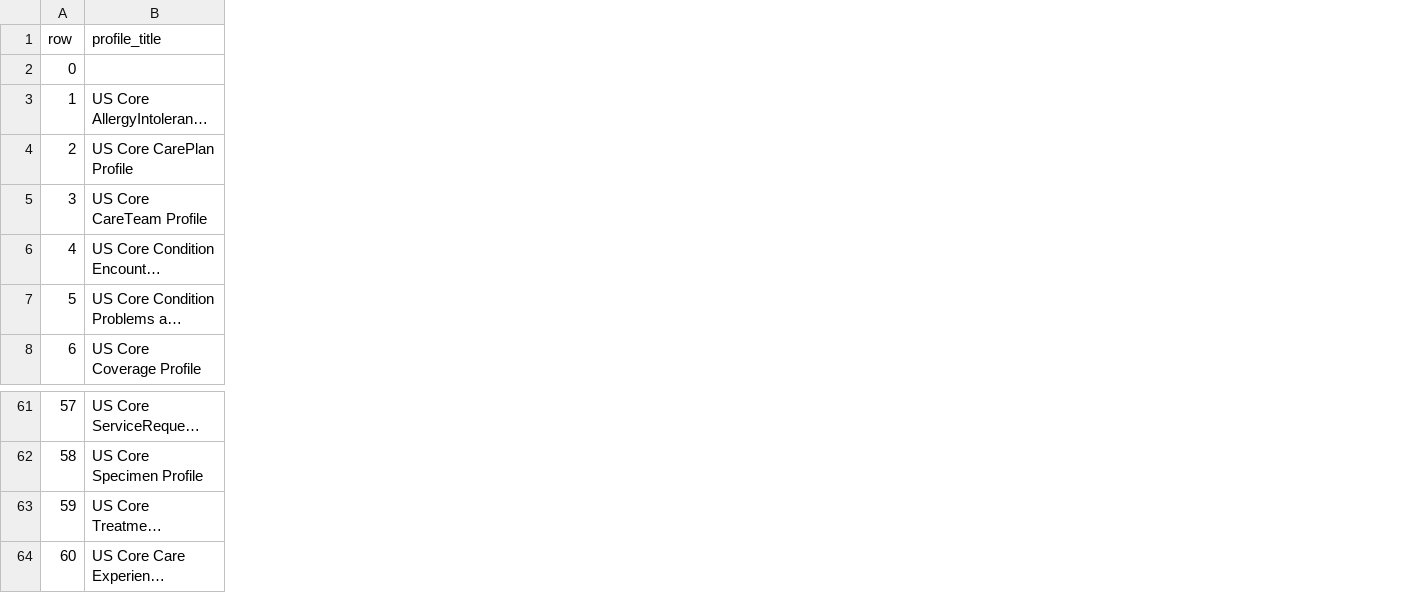
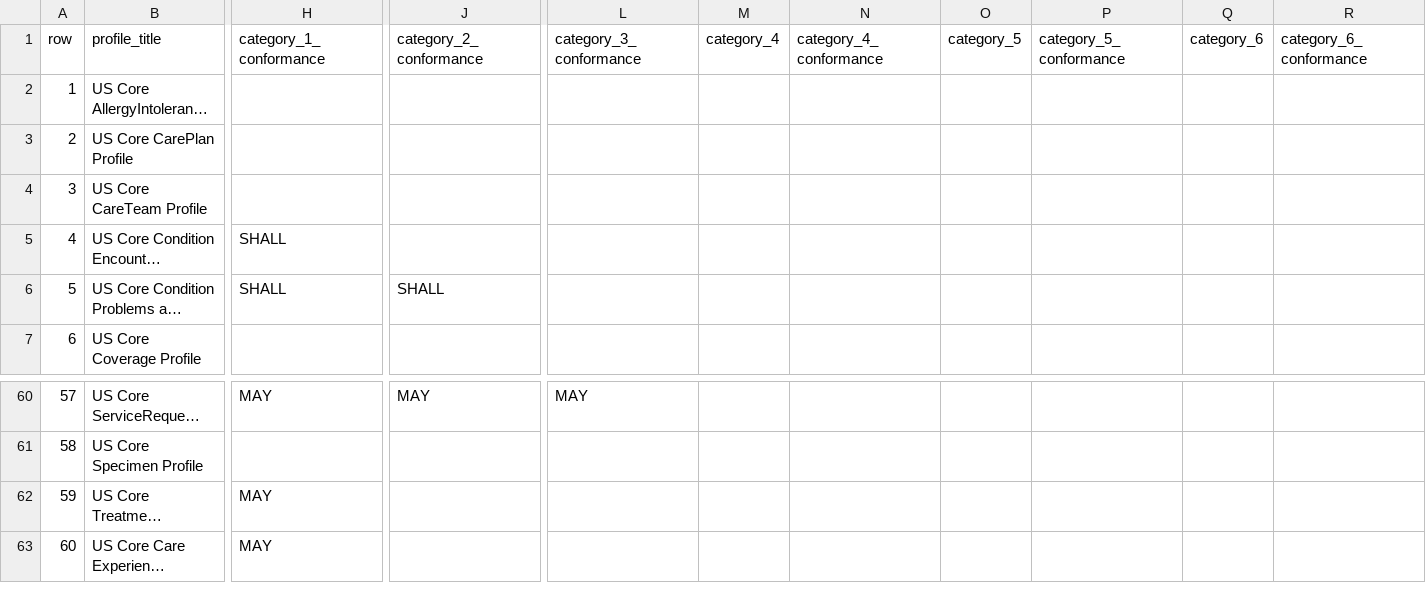
Before and after one commit to HL7/US-Core, a CSV file: input/data/scopes.csv, drawn as a sheet; only a part is shown, gaps mark what is left out; long unchanged cells end in …; removed rows and columns are numbered as before the commit, all else as after; rows hold the shown columns only; the diff covers the shown part only; the diff names each change by its address in the sheet, - before the commit and + after, or states it on an @@ line.

```diff
--- a/input/data/scopes.csv
+++ b/input/data/scopes.csv
+column H (category_1_conformance), rows 5-6: SHALL | SHALL; rows 60-63: MAY |  | MAY | MAY
+column J (category_2_conformance), row 6: SHALL; row 60: MAY
+column L (category_3_conformance), row 60: MAY
+column M (category_4), empty
+column N (category_4_conformance), empty
+column O (category_5), empty
+column P (category_5_conformance), empty
+column Q (category_6), empty
+column R (category_6_conformance), empty
-row 2: 0
```
Also changed, not shown: 22 edited cells elsewhere in this file, input/data/assessments-valuesets.csv, 9 other files.
